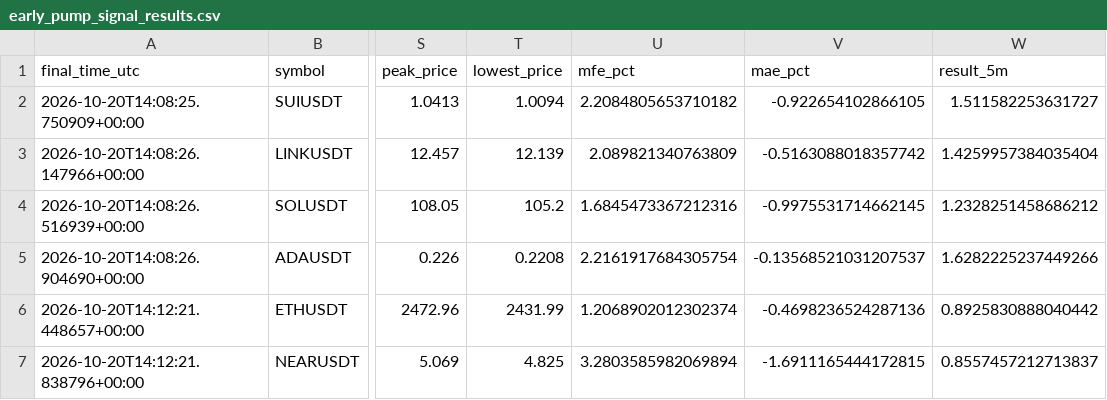
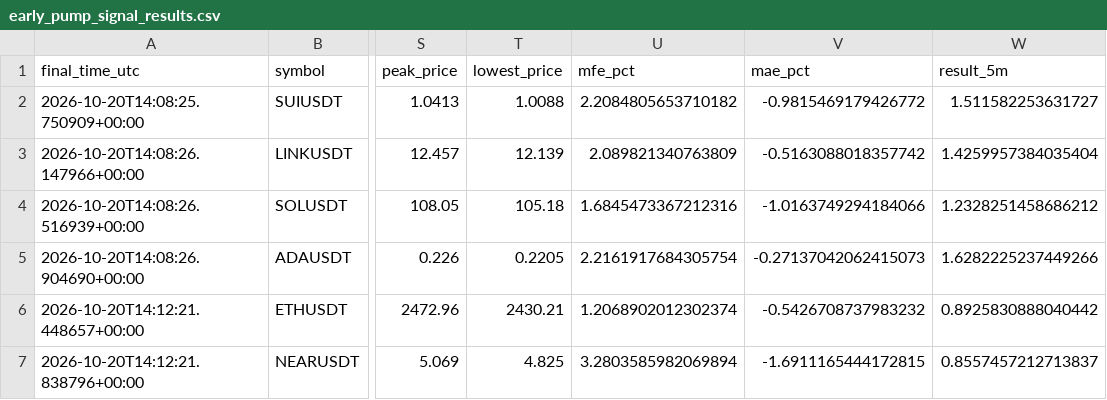
Before and after one commit to islam1977/koin, a CSV file: early_pump_signal_results.csv, drawn as a sheet; only a part is shown, gaps mark what is left out; the diff names each change by its address in the sheet, - before the commit and + after, or states it on an @@ line.

```diff
--- a/early_pump_signal_results.csv
+++ b/early_pump_signal_results.csv
-T2 (lowest_price): 1.0094
+T2 (lowest_price): 1.0088
-V2 (mae_pct): -0.922654102866105
+V2 (mae_pct): -0.9815469179426772
-T4 (lowest_price): 105.2
+T4 (lowest_price): 105.18
-V4 (mae_pct): -0.9975531714662145
+V4 (mae_pct): -1.0163749294184066
-T5 (lowest_price): 0.2208
+T5 (lowest_price): 0.2205
-V5 (mae_pct): -0.13568521031207537
+V5 (mae_pct): -0.27137042062415073
-T6 (lowest_price): 2431.99
+T6 (lowest_price): 2430.21
-V6 (mae_pct): -0.4698236524287136
+V6 (mae_pct): -0.5426708737983232
```
Also changed, not shown: 1 other file.
